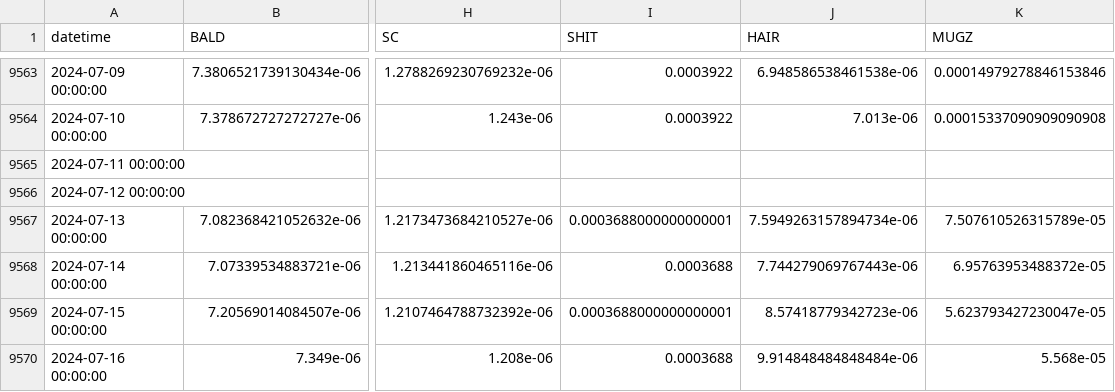
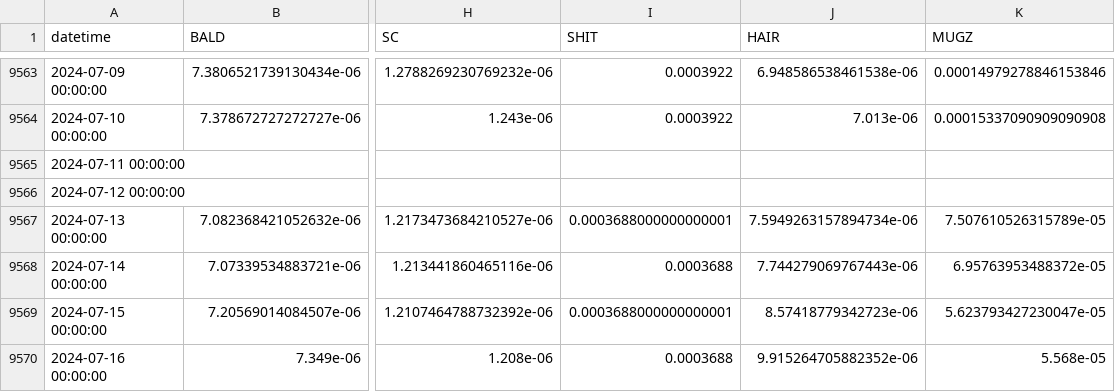
Before and after one commit to B4k469420/MADAlphaSummary, a CSV file: data/dfResampled_July24.csv, drawn as a sheet; only a part is shown, gaps mark what is left out; the diff covers the shown part only; the diff names each change by its address in the sheet, - before the commit and + after, or states it on an @@ line.

```diff
--- a/data/dfResampled_July24.csv
+++ b/data/dfResampled_July24.csv
-J9570 (HAIR): 9.914848484848484e-06
+J9570 (HAIR): 9.915264705882352e-06
```
Also changed, not shown: 5 edited cells elsewhere in this file.
